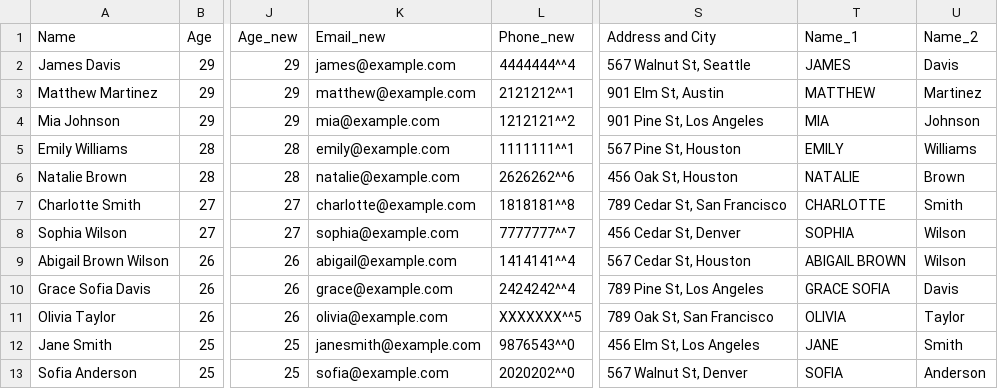
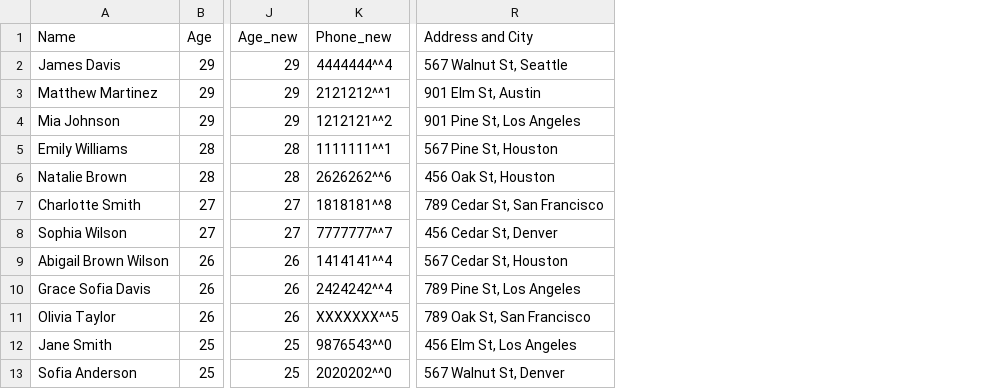
Before and after one commit to ongbt/ETL, a CSV file: output.csv, drawn as a sheet; only a part is shown, gaps mark what is left out; the diff names each change by its address in the sheet, - before the commit and + after, or states it on an @@ line.

Commit message:
- rename filter_column - bug fix

```diff
--- a/output.csv
+++ b/output.csv
-column K (Email_new), rows 2-13: james@example.com | matthew@example.com | mia@example.com | emily@example.com | natalie@example.com | charlotte@example.com | sophia@example.com | abigail@example.com | grace@example.com | olivia@example.com | janesmith@example.com | sofia@example.com
-column T (Name_1), rows 2-13: JAMES | MATTHEW | MIA | EMILY | NATALIE | CHARLOTTE | SOPHIA | ABIGAIL BROWN | GRACE SOFIA | OLIVIA | JANE | SOFIA
-column U (Name_2), rows 2-13: Davis | Martinez | Johnson | Williams | Brown | Smith | Wilson | Wilson | Davis | Taylor | Smith | Anderson
```
Also changed, not shown: 4 other files.
